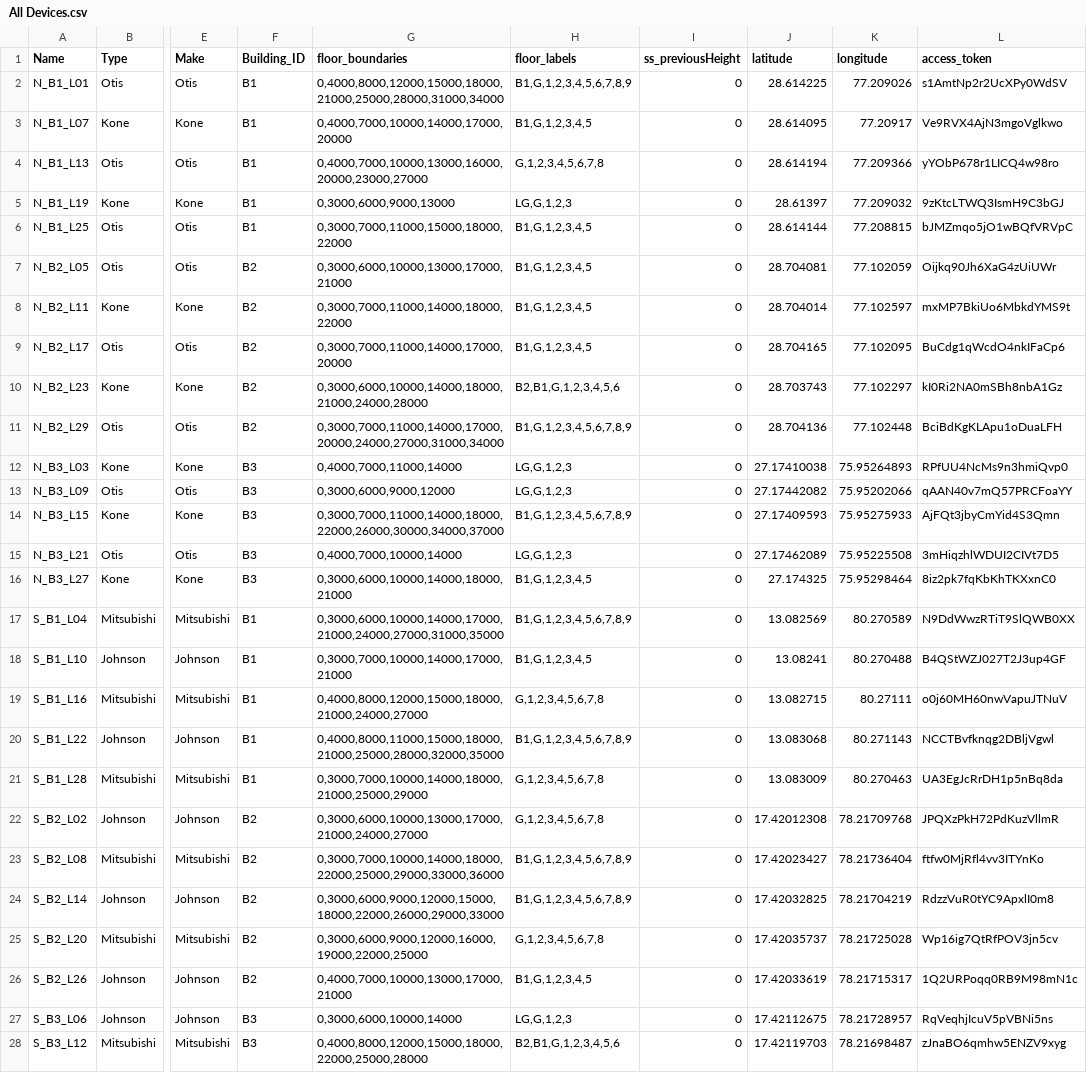
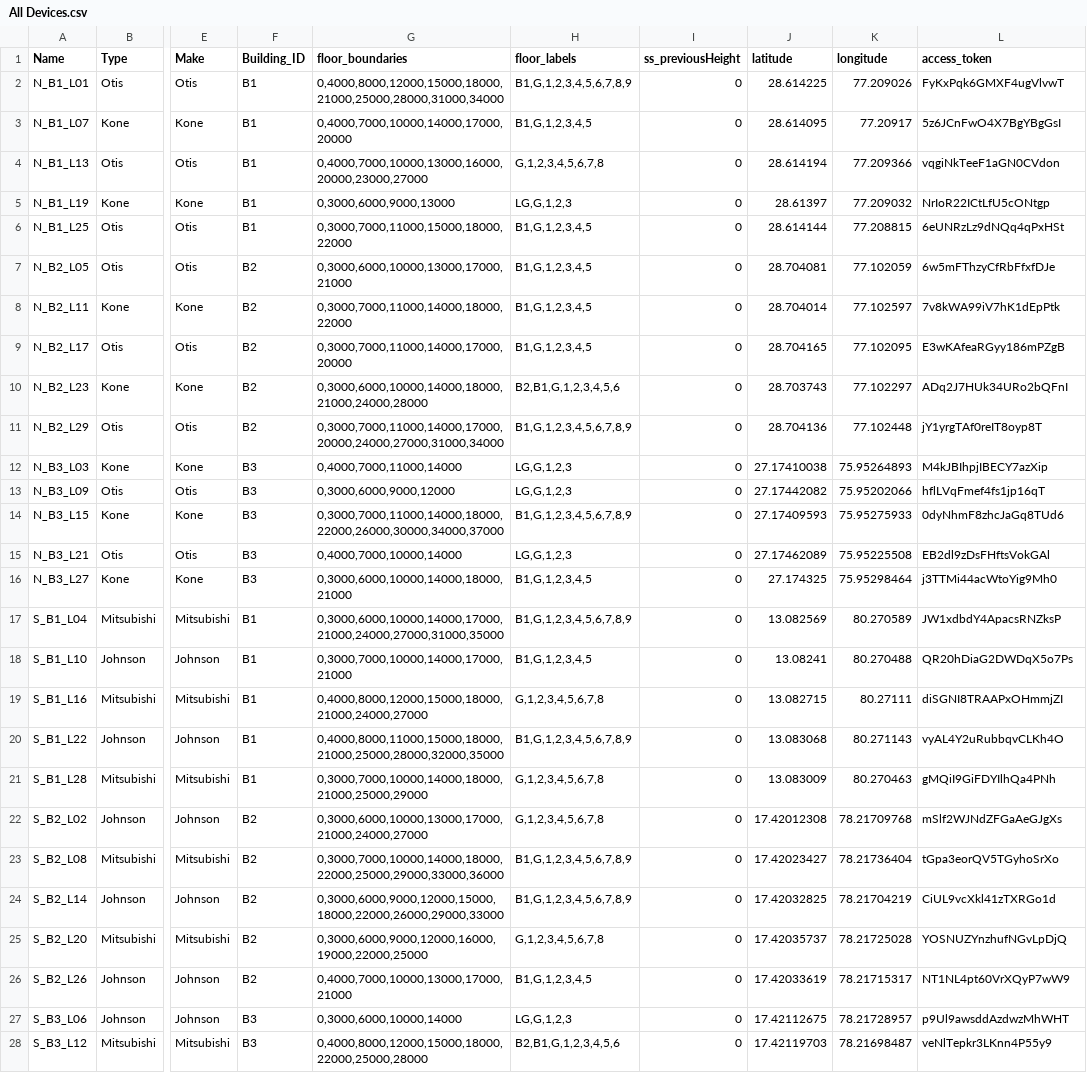
Before and after one commit to vyshnavi7981/tb-api-backend, a CSV file: All Devices.csv, drawn as a sheet; only a part is shown, gaps mark what is left out; the diff covers the shown part only; the diff names each change by its address in the sheet, - before the commit and + after, or states it on an @@ line.

Commit message:
details of fixed things

```diff
--- a/All Devices.csv
+++ b/All Devices.csv
-L2 (access_token): s1AmtNp2r2UcXPy0WdSV
+L2 (access_token): FyKxPqk6GMXF4ugVlvwT
-L3 (access_token): Ve9RVX4AjN3mgoVglkwo
+L3 (access_token): 5z6JCnFwO4X7BgYBgGsI
-L4 (access_token): yYObP678r1LICQ4w98ro
+L4 (access_token): vqgiNkTeeF1aGN0CVdon
-L5 (access_token): 9zKtcLTWQ3IsmH9C3bGJ
+L5 (access_token): NrIoR22ICtLfU5cONtgp
-L6 (access_token): bJMZmqo5jO1wBQfVRVpC
+L6 (access_token): 6eUNRzLz9dNQq4qPxHSt
-L7 (access_token): Oijkq90Jh6XaG4zUiUWr
+L7 (access_token): 6w5mFThzyCfRbFfxfDJe
-L8 (access_token): mxMP7BkiUo6MbkdYMS9t
+L8 (access_token): 7v8kWA99iV7hK1dEpPtk
-L9 (access_token): BuCdg1qWcdO4nkIFaCp6
+L9 (access_token): E3wKAfeaRGyy186mPZgB
-L10 (access_token): kI0Ri2NA0mSBh8nbA1Gz
+L10 (access_token): ADq2J7HUk34URo2bQFnI
-L11 (access_token): BciBdKgKLApu1oDuaLFH
+L11 (access_token): jY1yrgTAf0reIT8oyp8T
-L12 (access_token): RPfUU4NcMs9n3hmiQvp0
+L12 (access_token): M4kJBIhpjIBECY7azXip
-L13 (access_token): qAAN40v7mQ57PRCFoaYY
+L13 (access_token): hflLVqFmef4fs1jp16qT
-L14 (access_token): AjFQt3jbyCmYid4S3Qmn
+L14 (access_token): 0dyNhmF8zhcJaGq8TUd6
-L15 (access_token): 3mHiqzhlWDUI2CIVt7D5
+L15 (access_token): EB2dl9zDsFHftsVokGAl
-L16 (access_token): 8iz2pk7fqKbKhTKXxnC0
+L16 (access_token): j3TTMi44acWtoYig9Mh0
-L17 (access_token): N9DdWwzRTiT9SlQWB0XX
+L17 (access_token): JW1xdbdY4ApacsRNZksP
-L18 (access_token): B4QStWZJ027T2J3up4GF
+L18 (access_token): QR20hDiaG2DWDqX5o7Ps
-L19 (access_token): o0j60MH60nwVapuJTNuV
+L19 (access_token): diSGNI8TRAAPxOHmmjZI
-L20 (access_token): NCCTBvfknqg2DBljVgwl
+L20 (access_token): vyAL4Y2uRubbqvCLKh4O
-L21 (access_token): UA3EgJcRrDH1p5nBq8da
+L21 (access_token): gMQiI9GiFDYIlhQa4PNh
-L22 (access_token): JPQXzPkH72PdKuzVllmR
+L22 (access_token): mSlf2WJNdZFGaAeGJgXs
-L23 (access_token): ftfw0MjRfl4vv3ITYnKo
+L23 (access_token): tGpa3eorQV5TGyhoSrXo
-L24 (access_token): RdzzVuR0tYC9ApxlI0m8
+L24 (access_token): CiUL9vcXkl41zTXRGo1d
-L25 (access_token): Wp16ig7QtRfPOV3jn5cv
+L25 (access_token): YOSNUZYnzhufNGvLpDjQ
-L26 (access_token): 1Q2URPoqq0RB9M98mN1c
+L26 (access_token): NT1NL4pt60VrXQyP7wW9
-L27 (access_token): RqVeqhjIcuV5pVBNi5ns
+L27 (access_token): p9Ul9awsddAzdwzMhWHT
-L28 (access_token): zJnaBO6qmhw5ENZV9xyg
+L28 (access_token): veNlTepkr3LKnn4P55y9
```
Also changed, not shown: 3 edited cells elsewhere in this file.
